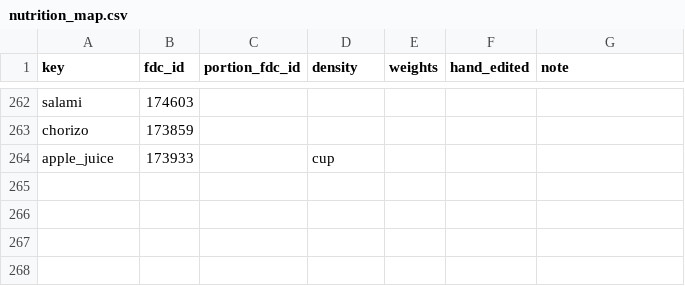
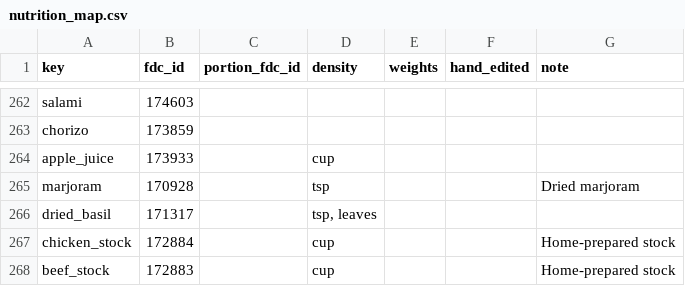
Before and after one commit to raphi011/mise, a CSV file: internal/catalog/gen/nutrition/nutrition_map.csv, drawn as a sheet; only a part is shown, gaps mark what is left out.

```diff
--- a/internal/catalog/gen/nutrition/nutrition_map.csv
+++ b/internal/catalog/gen/nutrition/nutrition_map.csv
@@ -264 +264,5 @@ chorizo,173859,,,,,
 apple_juice,173933,,cup,,,
+marjoram,170928,,tsp,,,Dried marjoram
+dried_basil,171317,,"tsp, leaves",,,
+chicken_stock,172884,,cup,,,Home-prepared stock
+beef_stock,172883,,cup,,,Home-prepared stock
```
Also changed, not shown: 6 other files.
